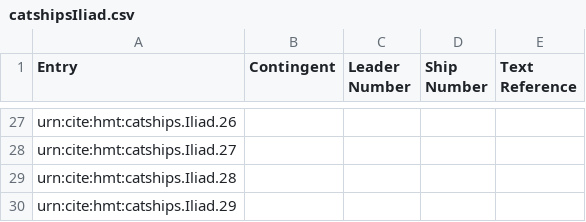
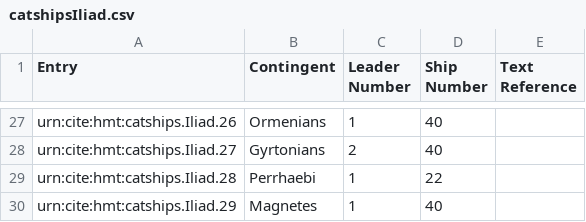
Before and after one commit to neelsmith/retelling, a CSV file: collections/catshipsIliad.csv, drawn as a sheet; only a part is shown, gaps mark what is left out; the diff covers the shown part only; the diff names each change by its address in the sheet, - before the commit and + after, or states it on an @@ line.

```diff
--- a/collections/catshipsIliad.csv
+++ b/collections/catshipsIliad.csv
-B27 (Contingent): (empty)
+B27 (Contingent): Ormenians
-C27 (Leader Number): (empty)
+C27 (Leader Number): 1
-D27:D28 (Ship Number): (empty)
+D27:D28 (Ship Number): 40
-B28 (Contingent): (empty)
+B28 (Contingent): Gyrtonians
-C28 (Leader Number): (empty)
+C28 (Leader Number): 2
-B29 (Contingent): (empty)
+B29 (Contingent): Perrhaebi
-C29:C30 (Leader Number): (empty)
+C29:C30 (Leader Number): 1
-D29 (Ship Number): (empty)
+D29 (Ship Number): 22
-B30 (Contingent): (empty)
+B30 (Contingent): Magnetes
-D30 (Ship Number): (empty)
+D30 (Ship Number): 40
```
Also changed, not shown: 74 edited cells elsewhere in this file.
